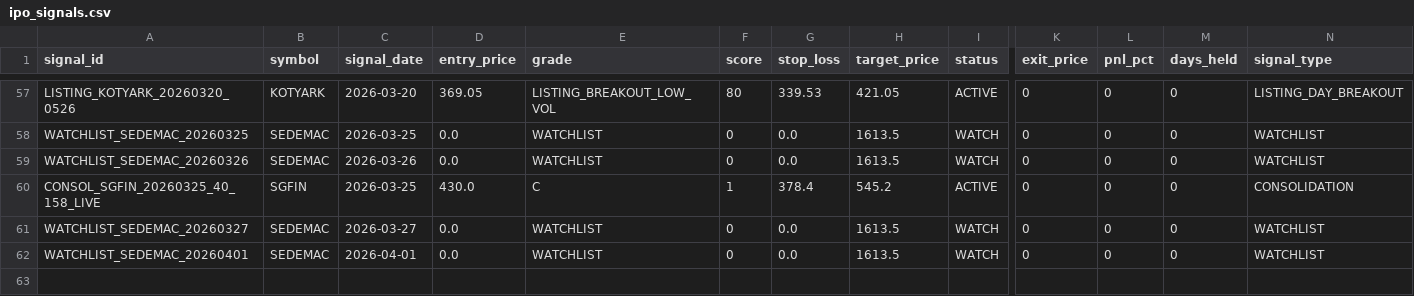
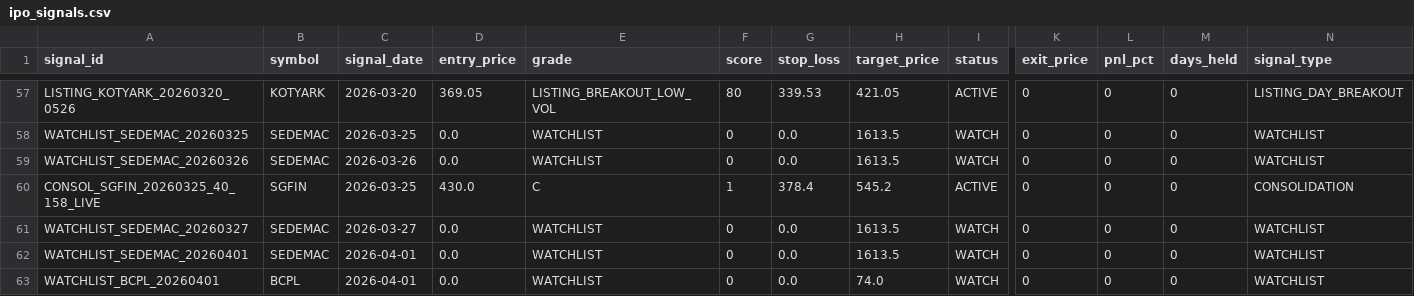
Before and after one commit to Deep-Adhia/IPO-Base-Scanner, a CSV file: ipo_signals.csv, drawn as a sheet; only a part is shown, gaps mark what is left out; rows hold the shown columns only; the diff names each change by its address in the sheet, - before the commit and + after, or states it on an @@ line.

```diff
--- a/ipo_signals.csv
+++ b/ipo_signals.csv
+row 63: WATCHLIST_BCPL_20260401 | BCPL | 2026-04-01 | 0.0 | WATCHLIST | 0 | 0.0 | 74.0 | WATCH | 0 | 0 | 0 | WATCHLIST
```
